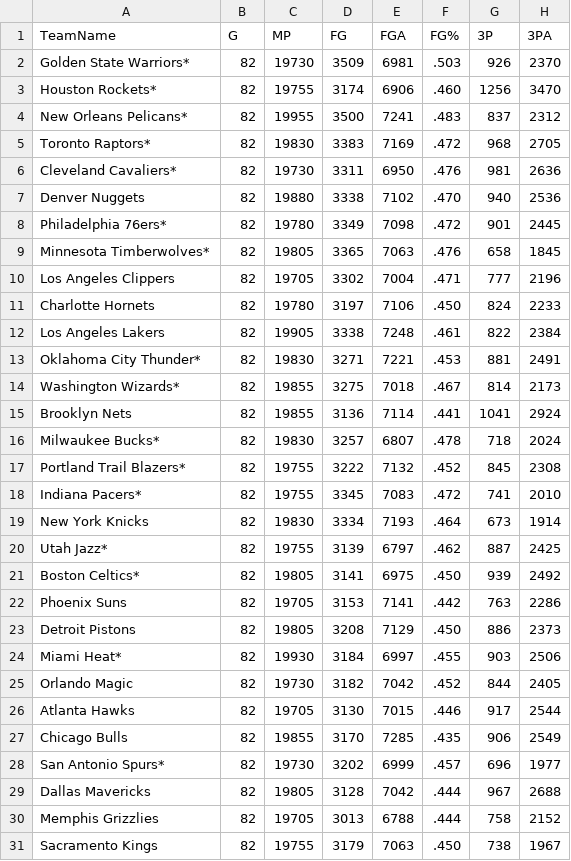
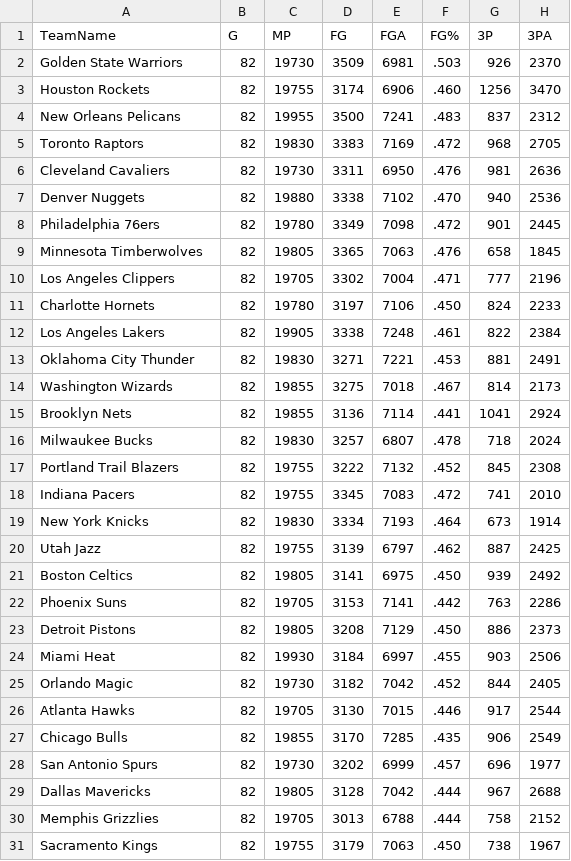
Before and after one commit to carissaallen/NBA-Database, a CSV file: CSV_Files/Team_Stats.csv, drawn as a sheet; only a part is shown; the diff names each change by its address in the sheet, - before the commit and + after, or states it on an @@ line.

Commit message:
added Top_Scorers.csv and removed rogue '*'s from Team_Stats.csv

```diff
--- a/CSV_Files/Team_Stats.csv
+++ b/CSV_Files/Team_Stats.csv
-A2 (TeamName): Golden State Warriors*
+A2 (TeamName): Golden State Warriors
-A3 (TeamName): Houston Rockets*
+A3 (TeamName): Houston Rockets
-A4 (TeamName): New Orleans Pelicans*
+A4 (TeamName): New Orleans Pelicans
-A5 (TeamName): Toronto Raptors*
+A5 (TeamName): Toronto Raptors
-A6 (TeamName): Cleveland Cavaliers*
+A6 (TeamName): Cleveland Cavaliers
-A8 (TeamName): Philadelphia 76ers*
+A8 (TeamName): Philadelphia 76ers
-A9 (TeamName): Minnesota Timberwolves*
+A9 (TeamName): Minnesota Timberwolves
-A13 (TeamName): Oklahoma City Thunder*
+A13 (TeamName): Oklahoma City Thunder
-A14 (TeamName): Washington Wizards*
+A14 (TeamName): Washington Wizards
-A16 (TeamName): Milwaukee Bucks*
+A16 (TeamName): Milwaukee Bucks
-A17 (TeamName): Portland Trail Blazers*
+A17 (TeamName): Portland Trail Blazers
-A18 (TeamName): Indiana Pacers*
+A18 (TeamName): Indiana Pacers
-A20 (TeamName): Utah Jazz*
+A20 (TeamName): Utah Jazz
-A21 (TeamName): Boston Celtics*
+A21 (TeamName): Boston Celtics
-A24 (TeamName): Miami Heat*
+A24 (TeamName): Miami Heat
-A28 (TeamName): San Antonio Spurs*
+A28 (TeamName): San Antonio Spurs
```
Also changed, not shown: 1 other file.
